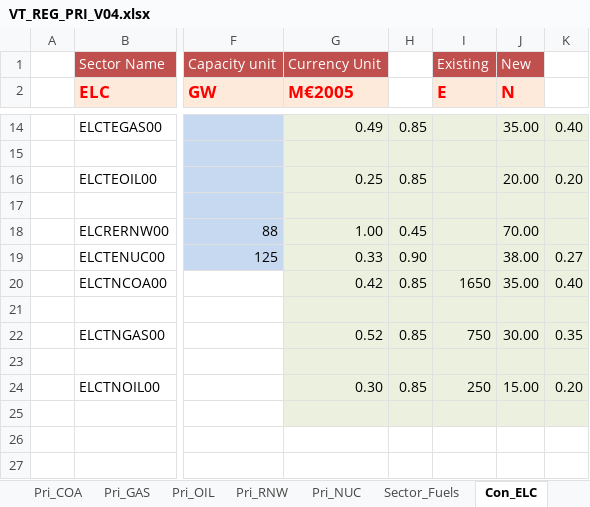
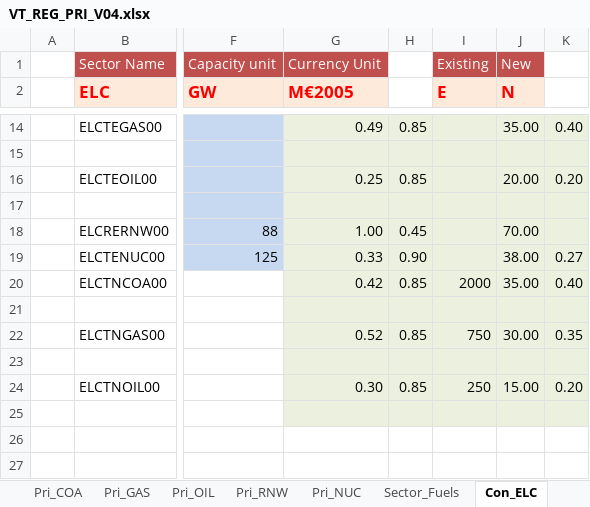
Before and after one commit to DomKrasz14/DemoS_004, an Excel workbook: VT_REG_PRI_V04.xlsx, sheet Con_ELC, drawn as a sheet; only a part is shown, gaps mark what is left out; values as stored, in another font and other column widths than the file's, no borders; charts and pictures not drawn; the diff names each change by its address in the sheet, - before the commit and + after, or states it on an @@ line.

Commit message:
Update VT_REG_PRI_V04.xlsx
zmiana test

```diff
--- a/VT_REG_PRI_V04.xlsx (sheet Con_ELC)
+++ b/VT_REG_PRI_V04.xlsx (sheet Con_ELC)
-I20 (E): 1650
+I20 (E): 2000
```
